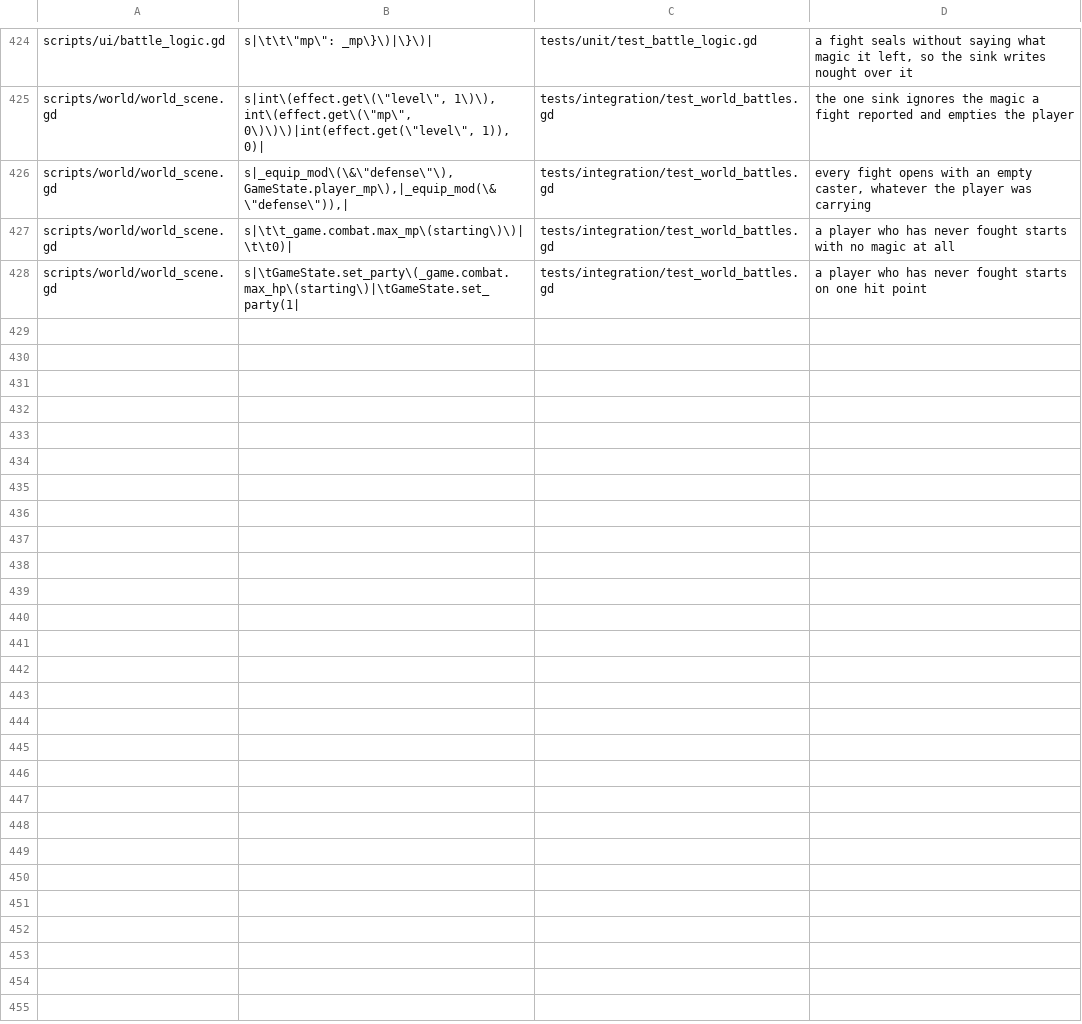
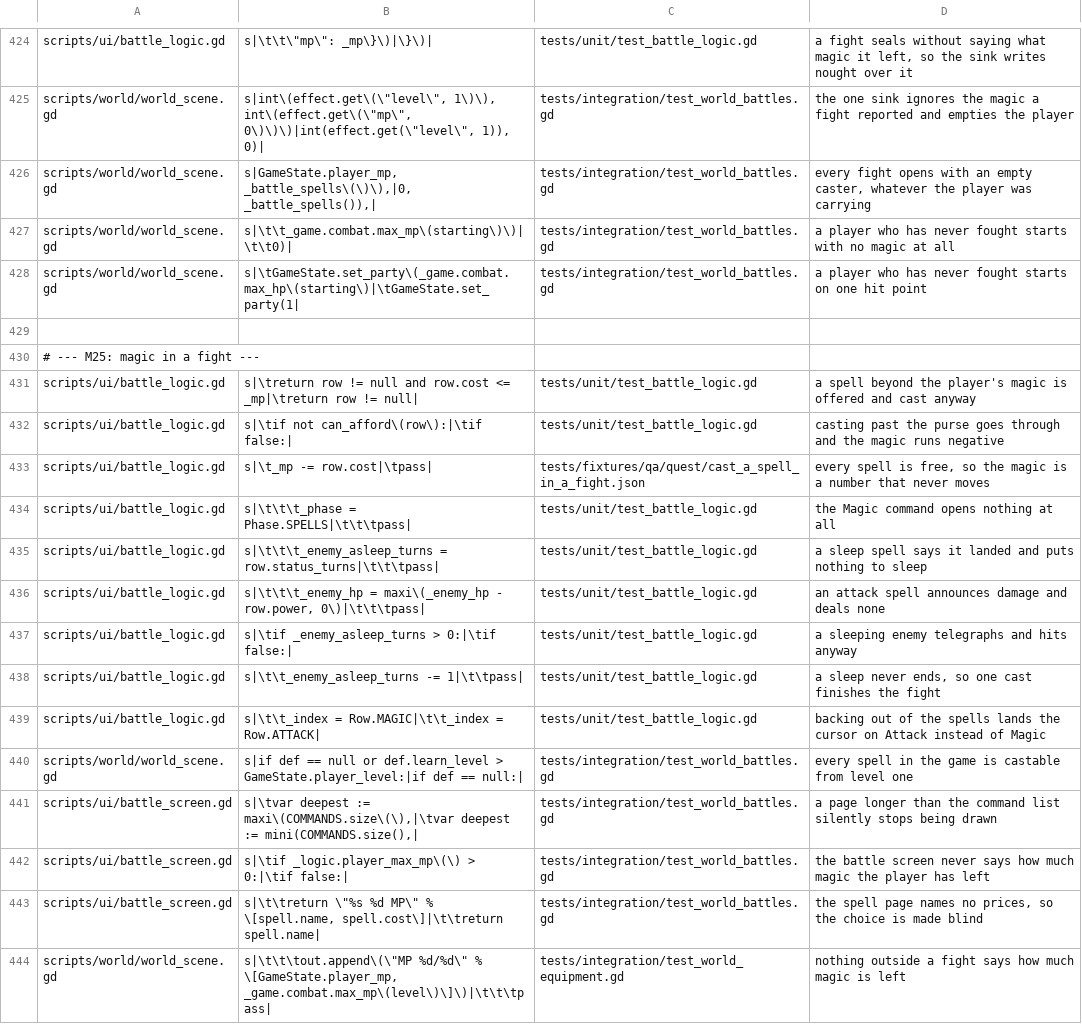
Before and after one commit to Ali0600/rpg-template, a TSV file: tools/mutants.tsv, drawn as a sheet; only a part is shown, gaps mark what is left out.

Commit message:
Gave the fight a Magic command (#70)
* Gave the fight a Magic command

The last gap in the genre audit. A Magic row between Attack and Item, three
spell kinds behind it, and an MP line on the status page.

Row.MAGIC is INSERTED rather than appended, which is the genre's order and
not a preference: Final Fantasy's Fight/Magic/Drink/Item, Dragon Quest's
Fight/Run/Spell/Item and Chrono Trigger's Att/Tech/Item all put casting
immediately after attacking. Three counting sites moved for it - two flee
legs and an item leg - each updated with the row list written above it.

Which spells a fight offers is DERIVED: _battle_spells() filters the
registered SpellDefs by the player's level, so the page a level-1 player
sees and a level-2 player sees differ with nothing stored between them.

A cast has no timing window - the timed press is a property of swinging,
and giving magic one too would make the fight one reflex test with nothing
left for the menu to decide. An attack spell deals FLAT damage that ignores
armour, which is what gives it a job beside a stronger swing. A cast the
purse cannot cover is refused, said out loud and costs no turn, with
can_afford() the one function the screen dims by and the press refuses by.

The sleep is checked where the enemy's turn BEGINS rather than at the
impact, because a sleeping enemy must not telegraph a blow the player still
has to defend against.

Also fixes a pre-existing truncation: the row pool was sized to the command
list, so a page longer than it silently stopped being drawn. It is sized to
the longest page the fight can show now, and a mutant proves it.

* Wrote down two things magic taught about storing less

```diff
--- a/tools/mutants.tsv
+++ b/tools/mutants.tsv
@@ -425,4 +425,20 @@ scripts/ui/battle_logic.gd	s|\t\t\"mp\": _mp\}\)|\}\)|	tests/unit/test_battle_lo
 scripts/world/world_scene.gd	s|int\(effect.get\(\"level\", 1\)\), int\(effect.get\(\"mp\", 0\)\)\)|int(effect.get(\"level\", 1)), 0)|	tests/integration/test_world_battles.gd	the one sink ignores the magic a fight reported and empties the player
-scripts/world/world_scene.gd	s|_equip_mod\(\&\"defense\"\), GameState.player_mp\),|_equip_mod(\&\"defense\")),|	tests/integration/test_world_battles.gd	every fight opens with an empty caster, whatever the player was carrying
+scripts/world/world_scene.gd	s|GameState.player_mp, _battle_spells\(\)\),|0, _battle_spells()),|	tests/integration/test_world_battles.gd	every fight opens with an empty caster, whatever the player was carrying
 scripts/world/world_scene.gd	s|\t\t_game.combat.max_mp\(starting\)\)|\t\t0)|	tests/integration/test_world_battles.gd	a player who has never fought starts with no magic at all
 scripts/world/world_scene.gd	s|\tGameState.set_party\(_game.combat.max_hp\(starting\)|\tGameState.set_party(1|	tests/integration/test_world_battles.gd	a player who has never fought starts on one hit point
+
+# --- M25: magic in a fight ---
+scripts/ui/battle_logic.gd	s|\treturn row != null and row.cost <= _mp|\treturn row != null|	tests/unit/test_battle_logic.gd	a spell beyond the player's magic is offered and cast anyway
+scripts/ui/battle_logic.gd	s|\tif not can_afford\(row\):|\tif false:|	tests/unit/test_battle_logic.gd	casting past the purse goes through and the magic runs negative
+scripts/ui/battle_logic.gd	s|\t_mp -= row.cost|\tpass|	tests/fixtures/qa/quest/cast_a_spell_in_a_fight.json	every spell is free, so the magic is a number that never moves
+scripts/ui/battle_logic.gd	s|\t\t\t_phase = Phase.SPELLS|\t\t\tpass|	tests/unit/test_battle_logic.gd	the Magic command opens nothing at all
+scripts/ui/battle_logic.gd	s|\t\t\t_enemy_asleep_turns = row.status_turns|\t\t\tpass|	tests/unit/test_battle_logic.gd	a sleep spell says it landed and puts nothing to sleep
+scripts/ui/battle_logic.gd	s|\t\t\t_enemy_hp = maxi\(_enemy_hp - row.power, 0\)|\t\t\tpass|	tests/unit/test_battle_logic.gd	an attack spell announces damage and deals none
+scripts/ui/battle_logic.gd	s|\tif _enemy_asleep_turns > 0:|\tif false:|	tests/unit/test_battle_logic.gd	a sleeping enemy telegraphs and hits anyway
+scripts/ui/battle_logic.gd	s|\t\t_enemy_asleep_turns -= 1|\t\tpass|	tests/unit/test_battle_logic.gd	a sleep never ends, so one cast finishes the fight
+scripts/ui/battle_logic.gd	s|\t\t_index = Row.MAGIC|\t\t_index = Row.ATTACK|	tests/unit/test_battle_logic.gd	backing out of the spells lands the cursor on Attack instead of Magic
+scripts/world/world_scene.gd	s|if def == null or def.learn_level > GameState.player_level:|if def == null:|	tests/integration/test_world_battles.gd	every spell in the game is castable from level one
+scripts/ui/battle_screen.gd	s|\tvar deepest := maxi\(COMMANDS.size\(\),|\tvar deepest := mini(COMMANDS.size(),|	tests/integration/test_world_battles.gd	a page longer than the command list silently stops being drawn
+scripts/ui/battle_screen.gd	s|\tif _logic.player_max_mp\(\) > 0:|\tif false:|	tests/integration/test_world_battles.gd	the battle screen never says how much magic the player has left
+scripts/ui/battle_screen.gd	s|\t\treturn \"%s  %d MP\" % \[spell.name, spell.cost\]|\t\treturn spell.name|	tests/integration/test_world_battles.gd	the spell page names no prices, so the choice is made blind
+scripts/world/world_scene.gd	s|\t\t\tout.append\(\"MP %d/%d\" % \[GameState.player_mp, _game.combat.max_mp\(level\)\]\)|\t\t\tpass|	tests/integration/test_world_equipment.gd	nothing outside a fight says how much magic is left
```
Also changed, not shown: 26 other files.
